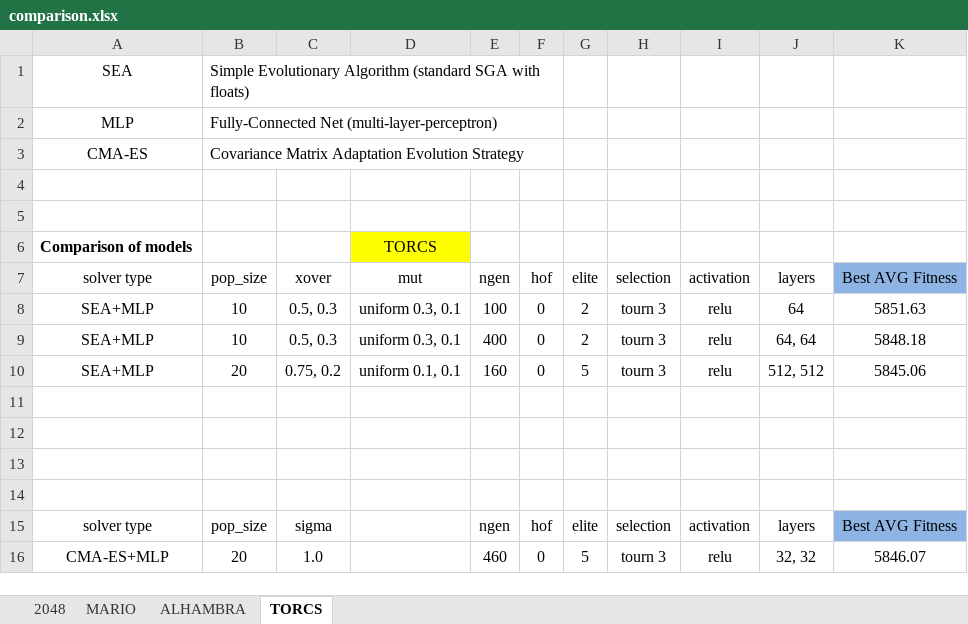
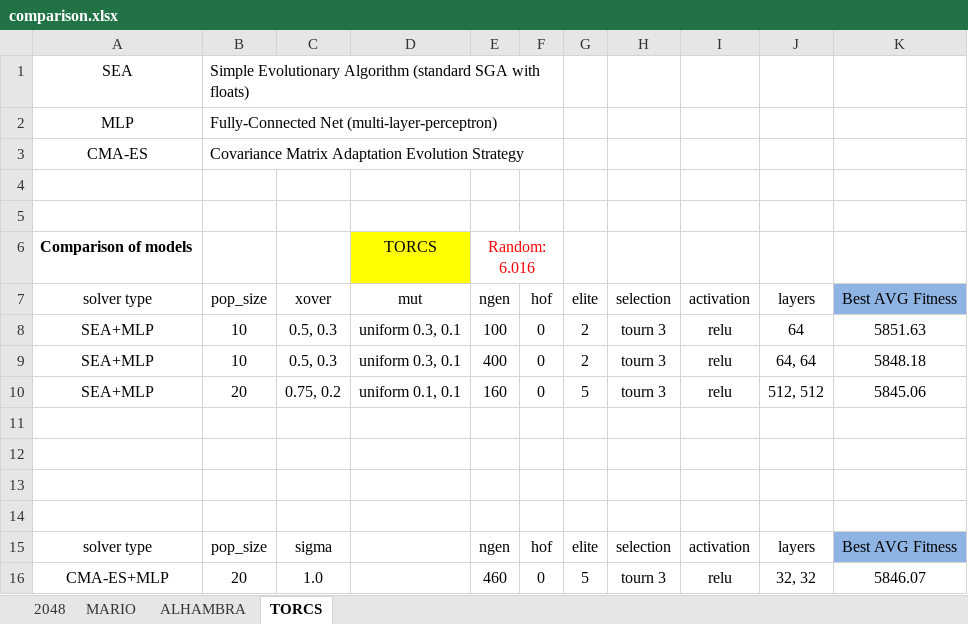
Before and after one commit to Honkl/general-ai, an Excel workbook: Experiments/comparison.xlsx, sheet TORCS, drawn as a sheet; values as stored, in another font and other column widths than the file's, no borders; the diff names each change by its address in the sheet, - before the commit and + after, or states it on an @@ line.

```diff
--- a/Experiments/comparison.xlsx (sheet TORCS)
+++ b/Experiments/comparison.xlsx (sheet TORCS)
-E6 (ngen): (empty)
+E6 (ngen): Random: 6.016
+E6:F6 merged
```
Also changed, not shown: sheet 2048, sheet ALHAMBRA, sheet MARIO, 5 other files.
